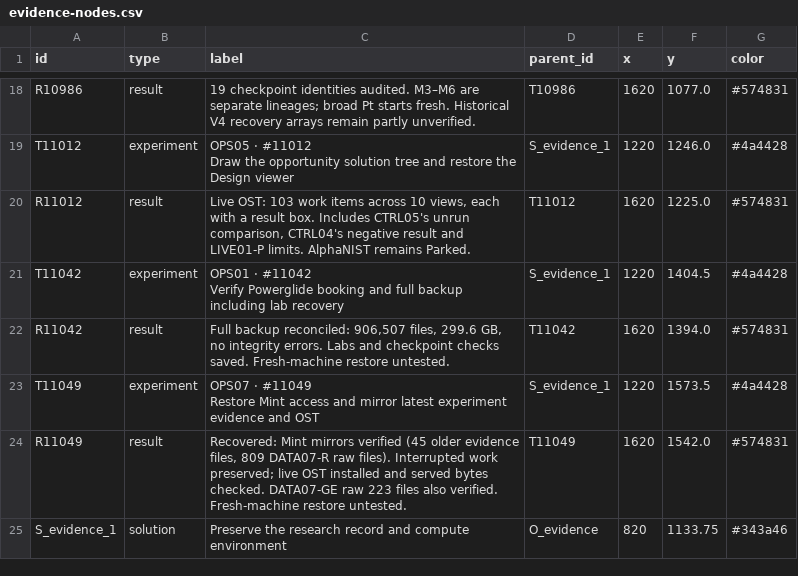
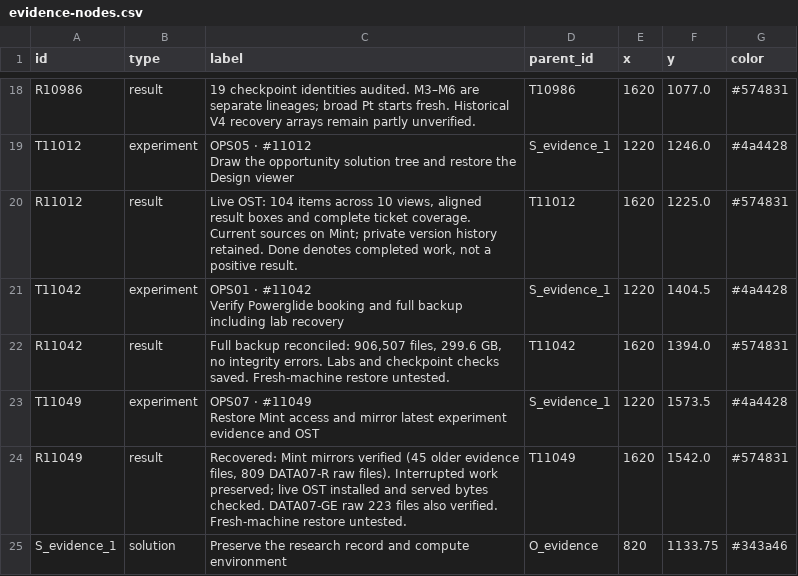
Before and after one commit to NatMota/typhon-robotics, a CSV file: experiment-history/2026-10-15-ost/evidence-nodes.csv, drawn as a sheet; only a part is shown, gaps mark what is left out.

```diff
--- a/experiment-history/2026-10-15-ost/evidence-nodes.csv
+++ b/experiment-history/2026-10-15-ost/evidence-nodes.csv
@@ -28,3 +28,3 @@ T11012,experiment,"OPS05 · #11012
 Draw the opportunity solution tree and restore the Design viewer",S_evidence_1,1220,1246.0,#4a4428
-R11012,result,"Live OST: 103 work items across 10 views, each with a result box. Includes CTRL05's unrun comparison, CTRL04's negative result and LIVE01-P limits. AlphaNIST remains Parked.",T11012,1620,1225.0,#574831
+R11012,result,"Live OST: 104 items across 10 views, aligned result boxes and complete ticket coverage. Current sources on Mint; private version history retained. Done denotes completed work, not a positive result.",T11012,1620,1225.0,#574831
 T11042,experiment,"OPS01 · #11042
```
Also changed, not shown: experiment-history/2026-10-15-ost/full-tree-nodes.csv, experiment-history/2026-10-15-ost/overview-nodes.csv, 33 other files.
